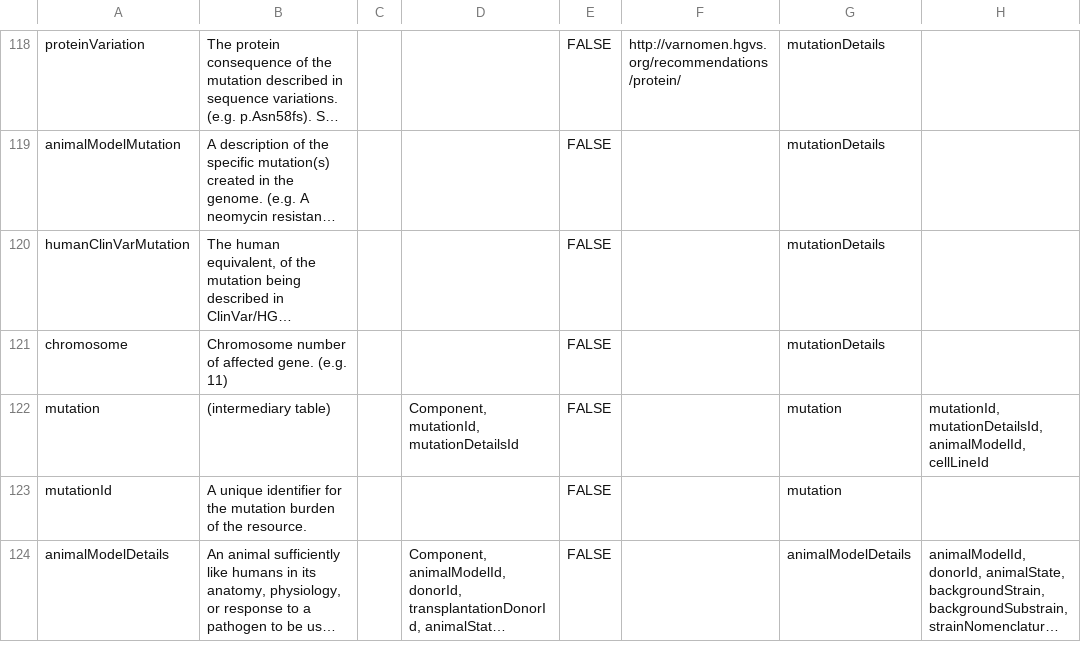
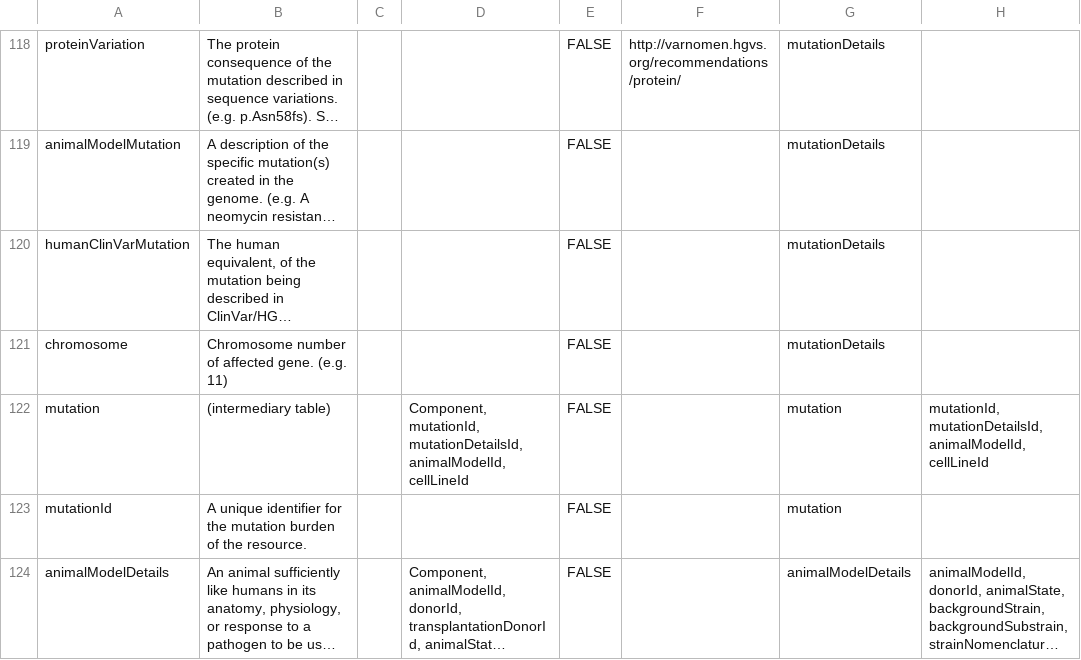
Before and after one commit to nf-osi/nf-research-tools-schema, a CSV file: nf_research_tools.rdb.model.csv, drawn as a sheet; only a part is shown, gaps mark what is left out; long unchanged cells end in …; the diff covers the shown part only; the diff names each change by its address in the sheet, - before the commit and + after, or states it on an @@ line.

Commit message:
Update nf_research_tools.rdb.model.csv

```diff
--- a/nf_research_tools.rdb.model.csv
+++ b/nf_research_tools.rdb.model.csv
-D122: Component, mutationId, mutationDetailsId
+D122: Component, mutationId, mutationDetailsId, animalModelId, cellLineId
```
Also changed, not shown: 5 edited cells elsewhere in this file.
